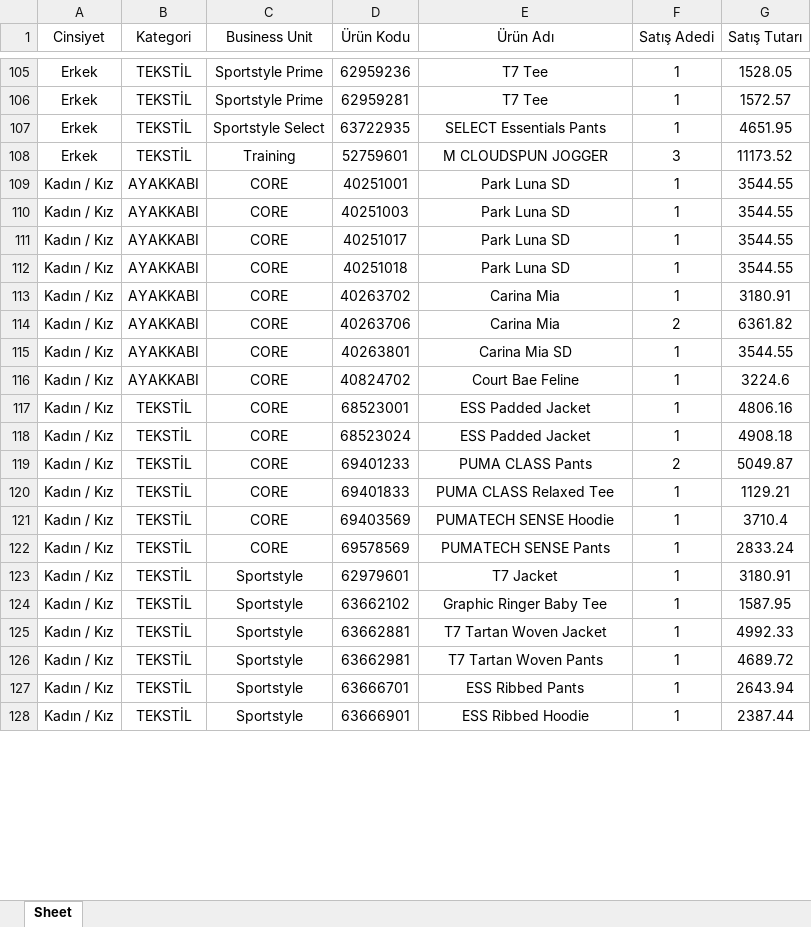
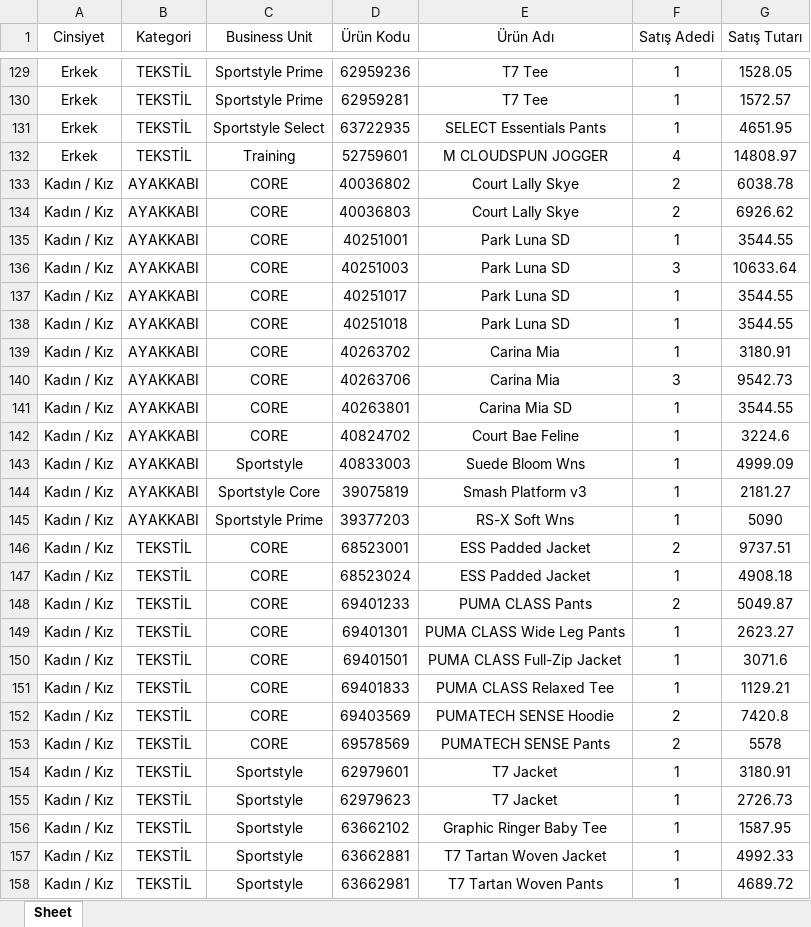
Before and after one commit to dagitmacmustafaberaat-create/puma-smart-assistant, an Excel workbook: Satış Verileri.xlsx, sheet Sheet, drawn as a sheet; only a part is shown, gaps mark what is left out; the shorter side is filled out with more unchanged rows; values as stored, in another font and other column widths than the file's, no borders; addresses are those after the commit; the diff covers the shown part only; the diff names each change by its address in the sheet, - before the commit and + after, or states it on an @@ line.

```diff
--- a/Satış Verileri.xlsx (sheet Sheet)
+++ b/Satış Verileri.xlsx (sheet Sheet)
-F132 (Satış Adedi): 3
+F132 (Satış Adedi): 4
-G132 (Satış Tutarı): 11173.52
+G132 (Satış Tutarı): 14808.97
+row 133: Kadın / Kız | AYAKKABI | CORE | 40036802 | Court Lally Skye | 2 | 6038.78
+row 134: Kadın / Kız | AYAKKABI | CORE | 40036803 | Court Lally Skye | 2 | 6926.62
-F136 (Satış Adedi): 1
+F136 (Satış Adedi): 3
-G136 (Satış Tutarı): 3544.55
+G136 (Satış Tutarı): 10633.64
-F140 (Satış Adedi): 2
+F140 (Satış Adedi): 3
-G140 (Satış Tutarı): 6361.82
+G140 (Satış Tutarı): 9542.73
+row 143: Kadın / Kız | AYAKKABI | Sportstyle | 40833003 | Suede Bloom Wns | 1 | 4999.09
+row 144: Kadın / Kız | AYAKKABI | Sportstyle Core | 39075819 | Smash Platform v3 | 1 | 2181.27
+row 145: Kadın / Kız | AYAKKABI | Sportstyle Prime | 39377203 | RS-X Soft Wns | 1 | 5090
-F146 (Satış Adedi): 1
+F146 (Satış Adedi): 2
-G146 (Satış Tutarı): 4806.16
+G146 (Satış Tutarı): 9737.51
+row 149: Kadın / Kız | TEKSTİL | CORE | 69401301 | PUMA CLASS Wide Leg Pants | 1 | 2623.27
+row 150: Kadın / Kız | TEKSTİL | CORE | 69401501 | PUMA CLASS Full-Zip Jacket | 1 | 3071.6
-F152:F153 (Satış Adedi): 1
+F152:F153 (Satış Adedi): 2
-G152 (Satış Tutarı): 3710.4
+G152 (Satış Tutarı): 7420.8
-G153 (Satış Tutarı): 2833.24
+G153 (Satış Tutarı): 5578
+row 155: Kadın / Kız | TEKSTİL | Sportstyle | 62979623 | T7 Jacket | 1 | 2726.73
```
Also changed, not shown: 31 added rows, 1 removed row and 54 edited cells elsewhere in this sheet, Güncel Stok.xlsx, KASIM PERSONEL FATURA VE ÜRÜN ADEDİ HEDEF.xlsx, 2 other files.
